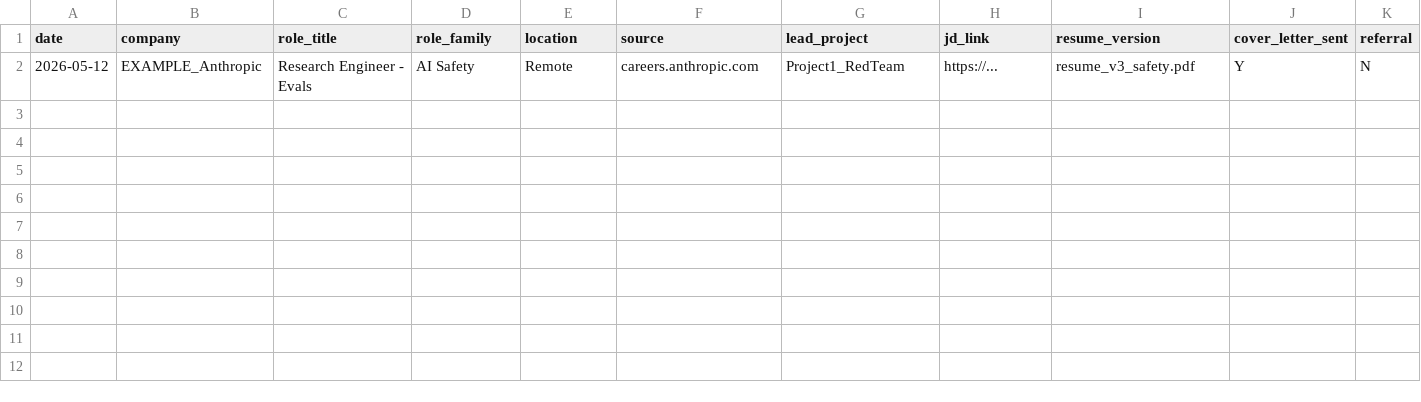
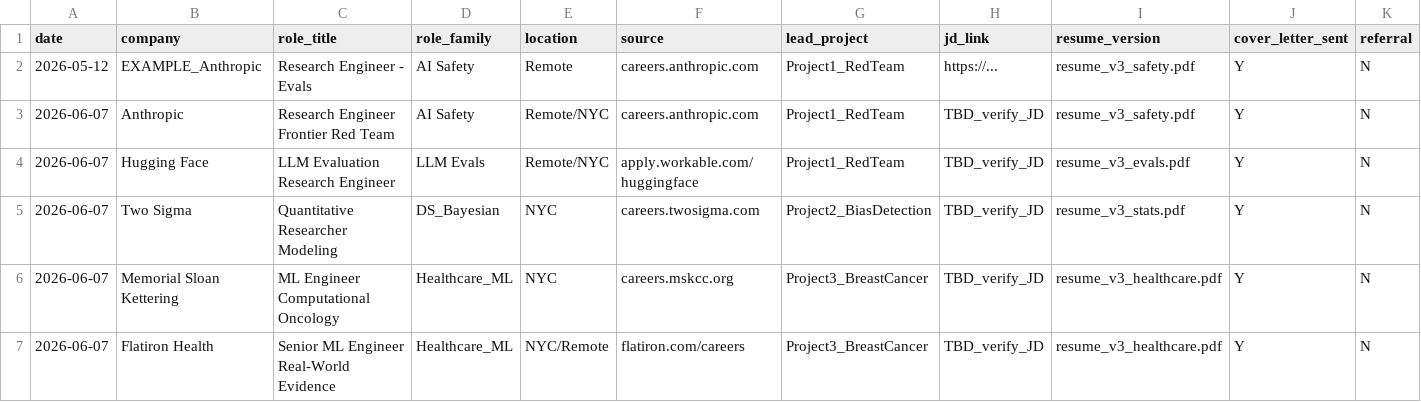
Before and after one commit to dl1413/Machine-Learning-Research-Engineering-Project-Profile, a CSV file: application_tracker.csv, drawn as a sheet; only a part is shown; rows hold the shown columns only; the diff names each change by its address in the sheet, - before the commit and + after, or states it on an @@ line.

```diff
--- a/application_tracker.csv
+++ b/application_tracker.csv
+row 3: 2026-06-07 | Anthropic | Research Engineer Frontier Red Team | AI Safety | Remote/NYC | careers.anthropic.com | Project1_RedTeam | TBD_verify_JD | resume_v3_safety.pdf | Y | N
+row 4: 2026-06-07 | Hugging Face | LLM Evaluation Research Engineer | LLM Evals | Remote/NYC | apply.workable.com/huggingface | Project1_RedTeam | TBD_verify_JD | resume_v3_evals.pdf | Y | N
+row 5: 2026-06-07 | Two Sigma | Quantitative Researcher Modeling | DS_Bayesian | NYC | careers.twosigma.com | Project2_BiasDetection | TBD_verify_JD | resume_v3_stats.pdf | Y | N
+row 6: 2026-06-07 | Memorial Sloan Kettering | ML Engineer Computational Oncology | Healthcare_ML | NYC | careers.mskcc.org | Project3_BreastCancer | TBD_verify_JD | resume_v3_healthcare.pdf | Y | N
+row 7: 2026-06-07 | Flatiron Health | Senior ML Engineer Real-World Evidence | Healthcare_ML | NYC/Remote | flatiron.com/careers | Project3_BreastCancer | TBD_verify_JD | resume_v3_healthcare.pdf | Y | N
```
Also changed, not shown: 6 other files.
